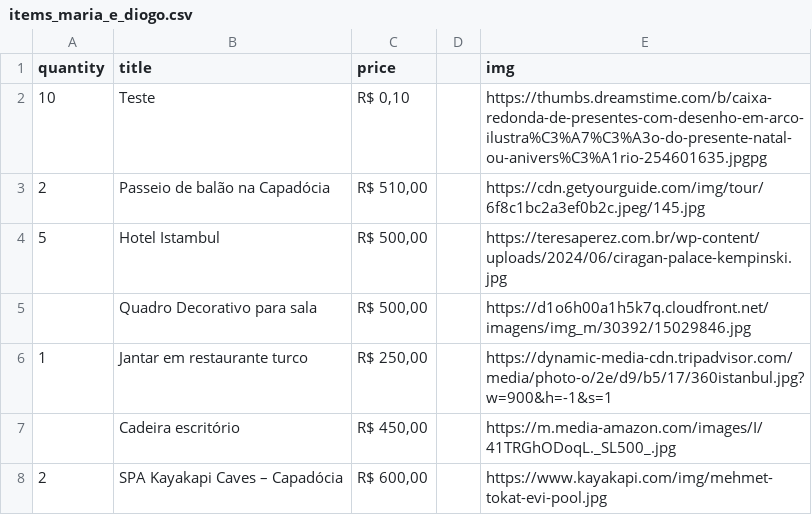
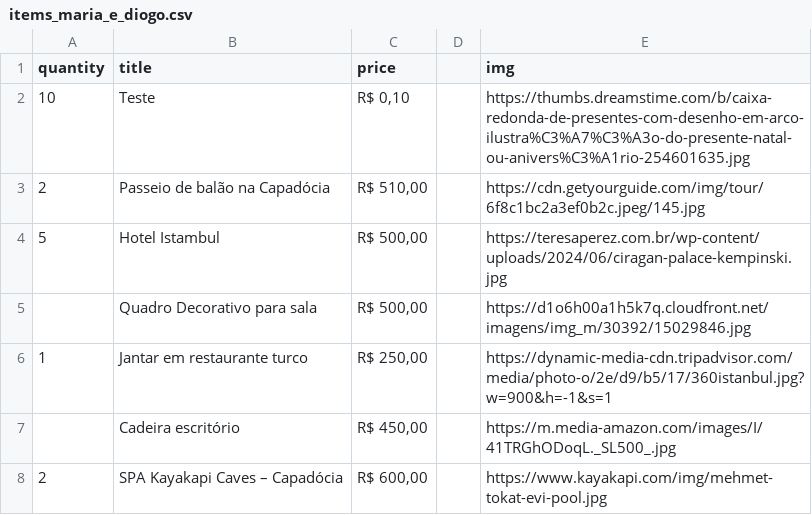
Before and after one commit to lucasgrisi/wedding-web, a CSV file: backend/scripts/items_maria_e_diogo.csv, drawn as a sheet; only a part is shown.

Commit message:
minofr fix

```diff
--- a/backend/scripts/items_maria_e_diogo.csv
+++ b/backend/scripts/items_maria_e_diogo.csv
@@ -1,3 +1,3 @@
 quantity,title,price,,img
-10,Teste,"R$ 0,10",,https://thumbs.dreamstime.com/b/caixa-redonda-de-presentes-com-desenho-em-arco-ilustra%C3%A7%C3%A3o-do-presente-natal-ou-anivers%C3%A1rio-254601635.jpgpg
+10,Teste,"R$ 0,10",,https://thumbs.dreamstime.com/b/caixa-redonda-de-presentes-com-desenho-em-arco-ilustra%C3%A7%C3%A3o-do-presente-natal-ou-anivers%C3%A1rio-254601635.jpg
 2,Passeio de balão na Capadócia,"R$ 510,00",,https://cdn.getyourguide.com/img/tour/6f8c1bc2a3ef0b2c.jpeg/145.jpg
```
